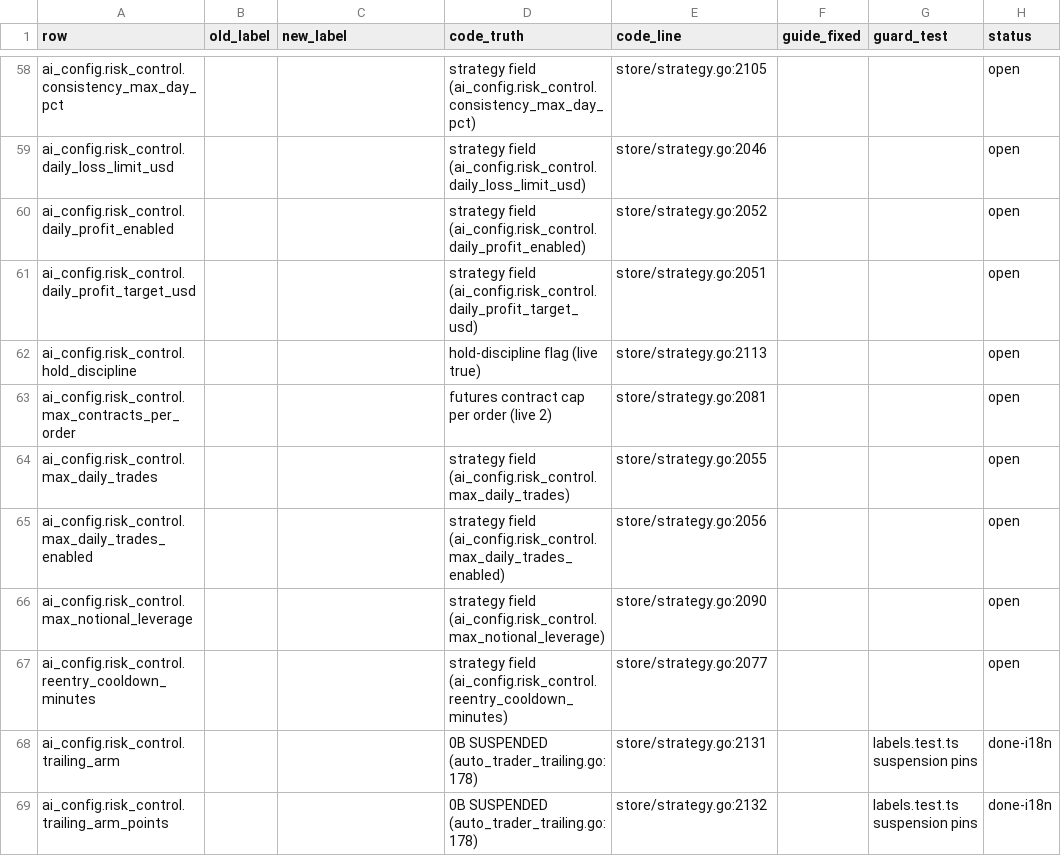
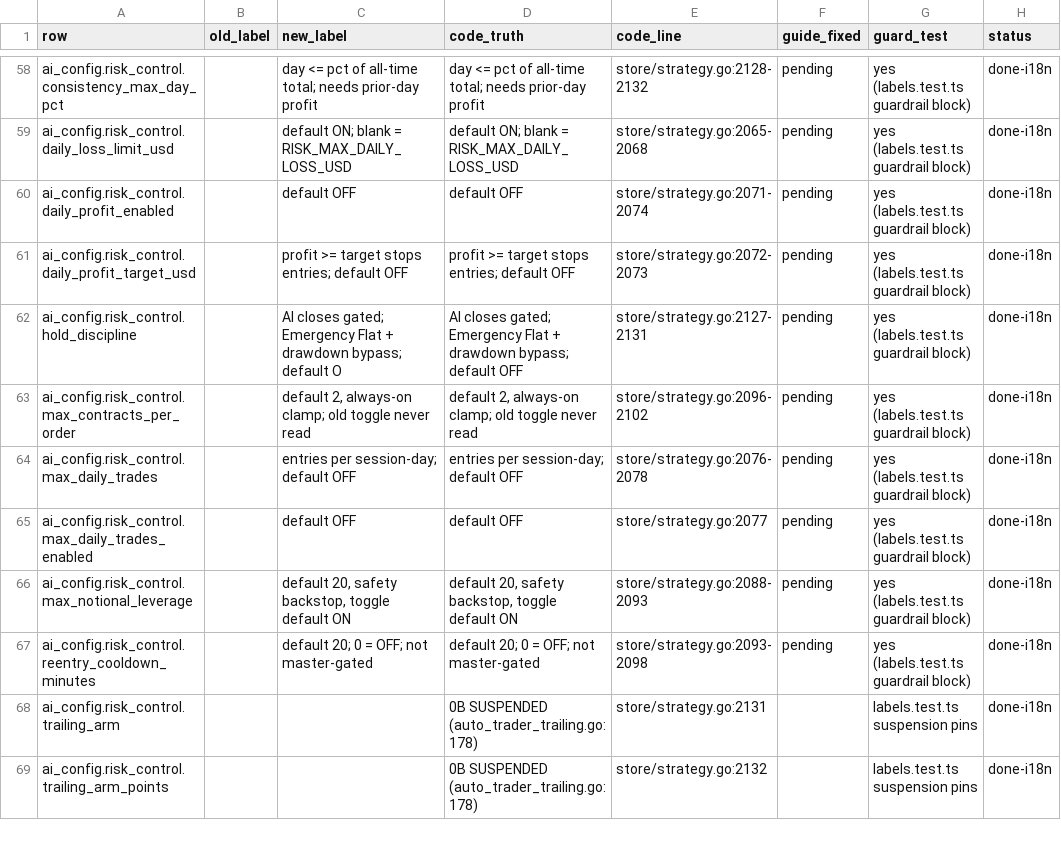
Before and after one commit to johnwick2921-cyber/nofx, a CSV file: docs/superpowers/reports/2026-09-26-labels-ledger.csv, drawn as a sheet; only a part is shown, gaps mark what is left out; the diff covers the shown part only; the diff names each change by its address in the sheet, - before the commit and + after, or states it on an @@ line.

```diff
--- a/docs/superpowers/reports/2026-09-26-labels-ledger.csv
+++ b/docs/superpowers/reports/2026-09-26-labels-ledger.csv
-C58 (new_label): (empty)
+C58 (new_label): day <= pct of all-time total; needs prior-day profit
-D58 (code_truth): strategy field (ai_config.risk_control.consistency_max_day_pct)
+D58 (code_truth): day <= pct of all-time total; needs prior-day profit
-E58 (code_line): store/strategy.go:2105
+E58 (code_line): store/strategy.go:2128-2132
-F58:F67 (guide_fixed): (empty)
+F58:F67 (guide_fixed): pending
-G58:G67 (guard_test): (empty)
+G58:G67 (guard_test): yes (labels.test.ts guardrail block)
-H58:H67 (status): open
+H58:H67 (status): done-i18n
-C59 (new_label): (empty)
+C59 (new_label): default ON; blank = RISK_MAX_DAILY_LOSS_USD
-D59 (code_truth): strategy field (ai_config.risk_control.daily_loss_limit_usd)
+D59 (code_truth): default ON; blank = RISK_MAX_DAILY_LOSS_USD
-E59 (code_line): store/strategy.go:2046
+E59 (code_line): store/strategy.go:2065-2068
-C60 (new_label): (empty)
+C60 (new_label): default OFF
-D60 (code_truth): strategy field (ai_config.risk_control.daily_profit_enabled)
+D60 (code_truth): default OFF
-E60 (code_line): store/strategy.go:2052
+E60 (code_line): store/strategy.go:2071-2074
-C61 (new_label): (empty)
+C61 (new_label): profit >= target stops entries; default OFF
-D61 (code_truth): strategy field (ai_config.risk_control.daily_profit_target_usd)
+D61 (code_truth): profit >= target stops entries; default OFF
-E61 (code_line): store/strategy.go:2051
+E61 (code_line): store/strategy.go:2072-2073
-C62 (new_label): (empty)
+C62 (new_label): AI closes gated; Emergency Flat + drawdown bypass; default O
-D62 (code_truth): hold-discipline flag (live true)
+D62 (code_truth): AI closes gated; Emergency Flat + drawdown bypass; default OFF
-E62 (code_line): store/strategy.go:2113
+E62 (code_line): store/strategy.go:2127-2131
-C63 (new_label): (empty)
+C63 (new_label): default 2, always-on clamp; old toggle never read
-D63 (code_truth): futures contract cap per order (live 2)
+D63 (code_truth): default 2, always-on clamp; old toggle never read
-E63 (code_line): store/strategy.go:2081
+E63 (code_line): store/strategy.go:2096-2102
-C64 (new_label): (empty)
+C64 (new_label): entries per session-day; default OFF
-D64 (code_truth): strategy field (ai_config.risk_control.max_daily_trades)
+D64 (code_truth): entries per session-day; default OFF
-E64 (code_line): store/strategy.go:2055
+E64 (code_line): store/strategy.go:2076-2078
-C65 (new_label): (empty)
+C65 (new_label): default OFF
-D65 (code_truth): strategy field (ai_config.risk_control.max_daily_trades_enabled)
+D65 (code_truth): default OFF
-E65 (code_line): store/strategy.go:2056
+E65 (code_line): store/strategy.go:2077
-C66 (new_label): (empty)
+C66 (new_label): default 20, safety backstop, toggle default ON
-D66 (code_truth): strategy field (ai_config.risk_control.max_notional_leverage)
+D66 (code_truth): default 20, safety backstop, toggle default ON
-E66 (code_line): store/strategy.go:2090
+E66 (code_line): store/strategy.go:2088-2093
-C67 (new_label): (empty)
+C67 (new_label): default 20; 0 = OFF; not master-gated
-D67 (code_truth): strategy field (ai_config.risk_control.reentry_cooldown_minutes)
+D67 (code_truth): default 20; 0 = OFF; not master-gated
-E67 (code_line): store/strategy.go:2077
+E67 (code_line): store/strategy.go:2093-2098
```
Also changed, not shown: 54 edited cells elsewhere in this file, 2 other files.
